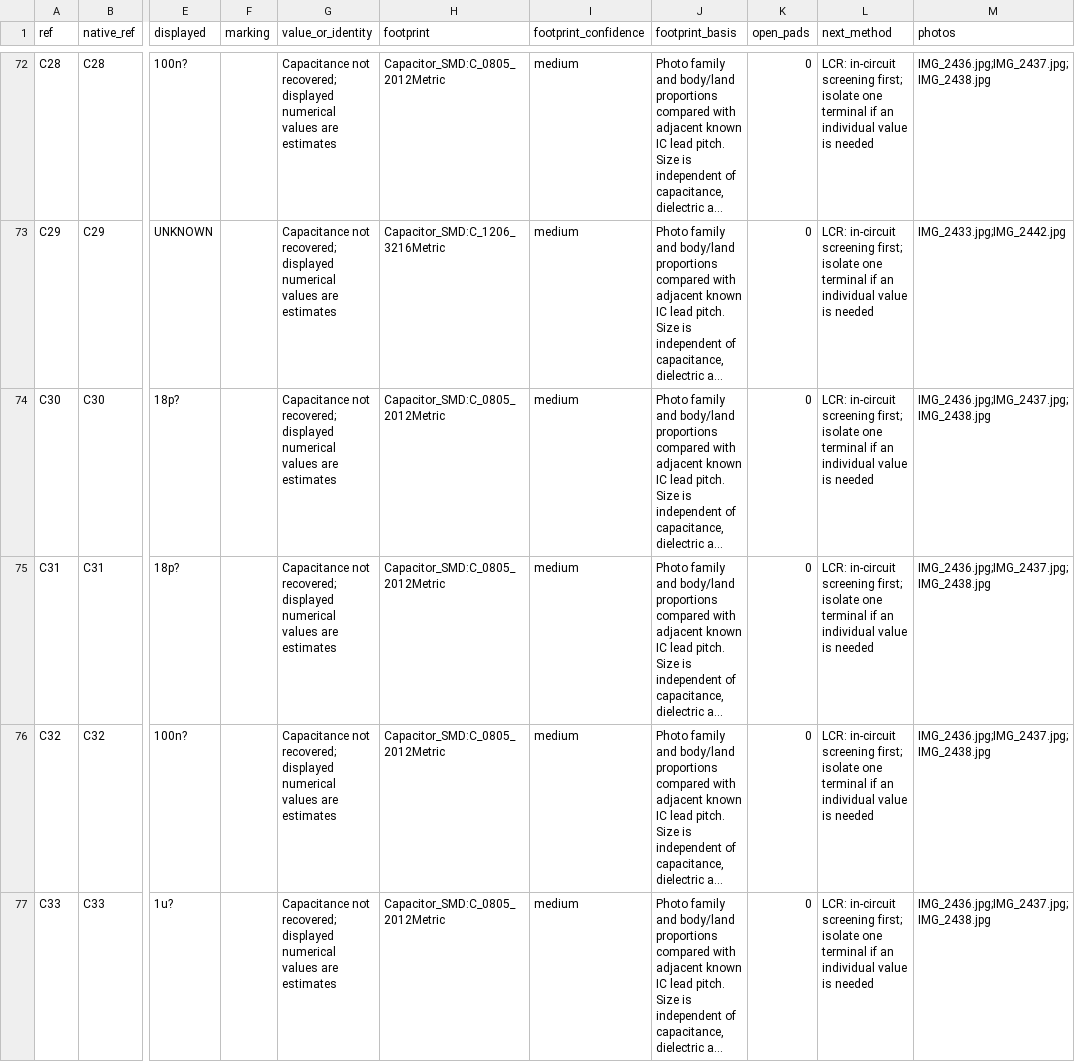
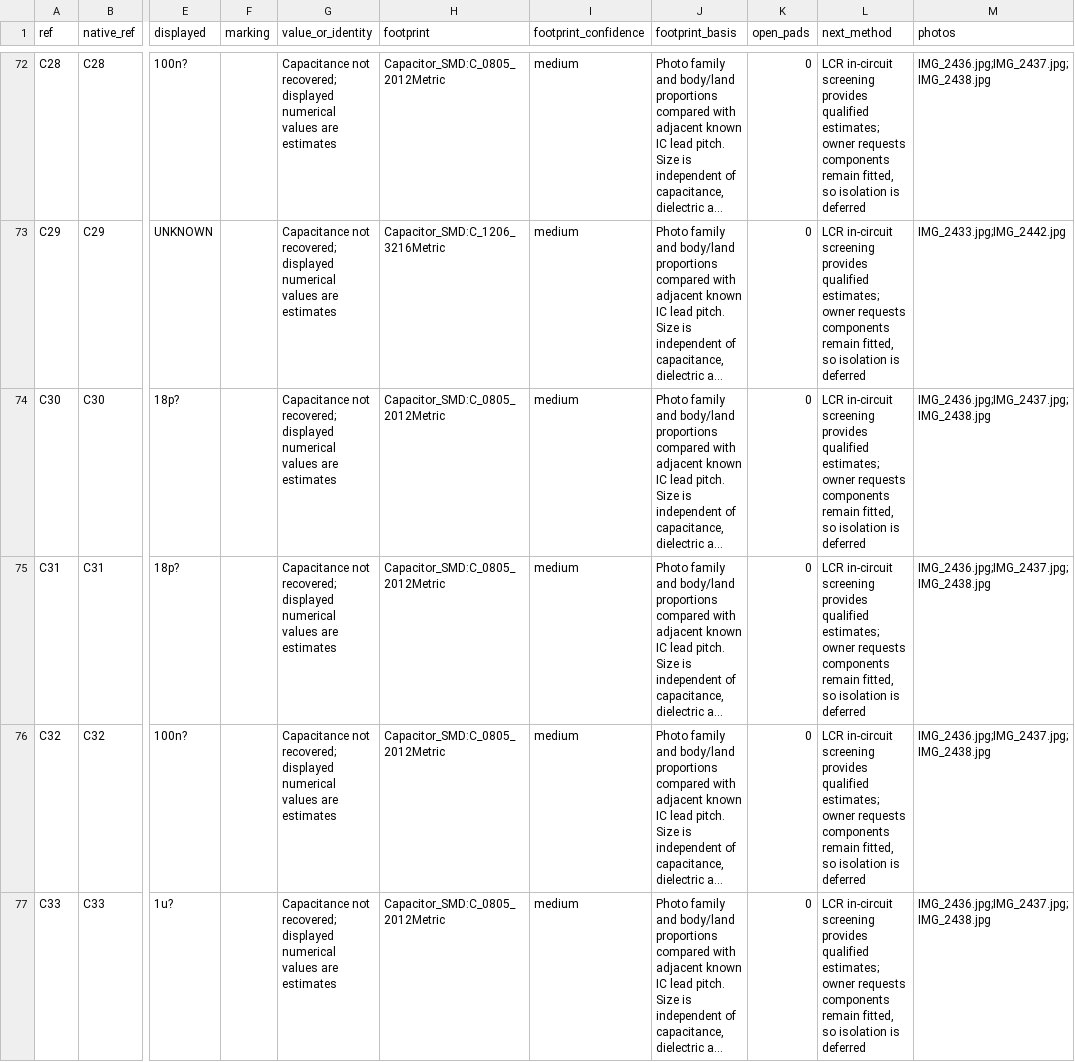
Before and after one commit to kerby2000/PetSafe-PCB, a CSV file: evidence/completion_audit.csv, drawn as a sheet; only a part is shown, gaps mark what is left out; long unchanged cells end in …; the diff covers the shown part only; the diff names each change by its address in the sheet, - before the commit and + after, or states it on an @@ line.

```diff
--- a/evidence/completion_audit.csv
+++ b/evidence/completion_audit.csv
-L72:L77 (next_method): LCR: in-circuit screening first; isolate one terminal if an individual value is needed
+L72:L77 (next_method): LCR in-circuit screening provides qualified estimates; owner requests components remain fitted, so isolation is deferred
```
Also changed, not shown: 38 edited cells elsewhere in this file, evidence/components.csv, evidence/pic_gpio_status.csv, 45 other files.
